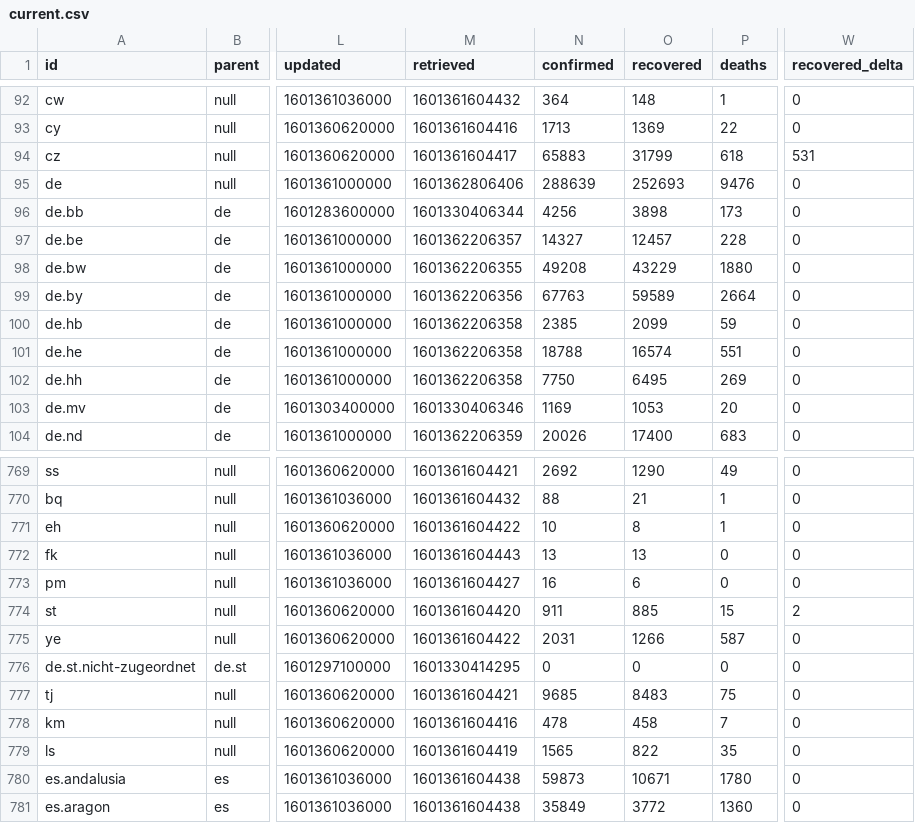
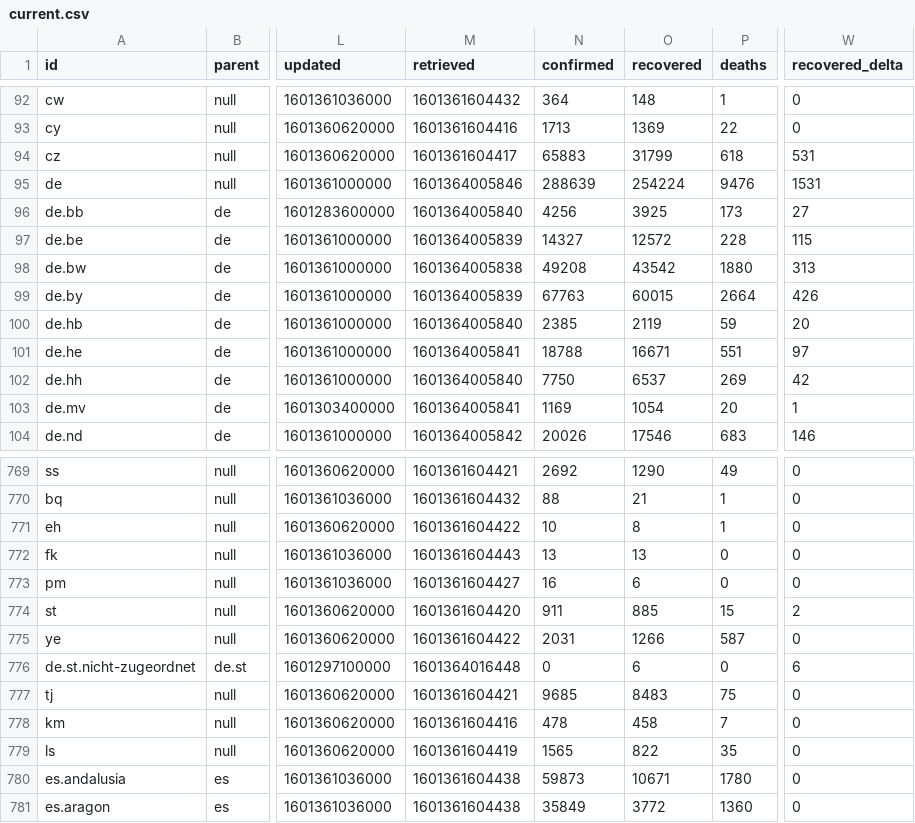
Before and after one commit to montanaflynn/covid-19, a CSV file: data/current.csv, drawn as a sheet; only a part is shown, gaps mark what is left out; the diff covers the shown part only; the diff names each change by its address in the sheet, - before the commit and + after, or states it on an @@ line.

```diff
--- a/data/current.csv
+++ b/data/current.csv
-M95 (retrieved): 1601362806406
+M95 (retrieved): 1601364005846
-O95 (recovered): 252693
+O95 (recovered): 254224
-W95 (recovered_delta): 0
+W95 (recovered_delta): 1531
-M96 (retrieved): 1601330406344
+M96 (retrieved): 1601364005840
-O96 (recovered): 3898
+O96 (recovered): 3925
-W96 (recovered_delta): 0
+W96 (recovered_delta): 27
-M97 (retrieved): 1601362206357
+M97 (retrieved): 1601364005839
-O97 (recovered): 12457
+O97 (recovered): 12572
-W97 (recovered_delta): 0
+W97 (recovered_delta): 115
-M98 (retrieved): 1601362206355
+M98 (retrieved): 1601364005838
-O98 (recovered): 43229
+O98 (recovered): 43542
-W98 (recovered_delta): 0
+W98 (recovered_delta): 313
-M99 (retrieved): 1601362206356
+M99 (retrieved): 1601364005839
-O99 (recovered): 59589
+O99 (recovered): 60015
-W99 (recovered_delta): 0
+W99 (recovered_delta): 426
-M100 (retrieved): 1601362206358
+M100 (retrieved): 1601364005840
-O100 (recovered): 2099
+O100 (recovered): 2119
-W100 (recovered_delta): 0
+W100 (recovered_delta): 20
-M101 (retrieved): 1601362206358
+M101 (retrieved): 1601364005841
-O101 (recovered): 16574
+O101 (recovered): 16671
-W101 (recovered_delta): 0
+W101 (recovered_delta): 97
-M102 (retrieved): 1601362206358
+M102 (retrieved): 1601364005840
-O102 (recovered): 6495
+O102 (recovered): 6537
-W102 (recovered_delta): 0
+W102 (recovered_delta): 42
-M103 (retrieved): 1601330406346
+M103 (retrieved): 1601364005841
-O103 (recovered): 1053
+O103 (recovered): 1054
-W103 (recovered_delta): 0
+W103 (recovered_delta): 1
-M104 (retrieved): 1601362206359
+M104 (retrieved): 1601364005842
-O104 (recovered): 17400
+O104 (recovered): 17546
-W104 (recovered_delta): 0
+W104 (recovered_delta): 146
-M776 (retrieved): 1601330414295
+M776 (retrieved): 1601364016448
-O776 (recovered): 0
+O776 (recovered): 6
-W776 (recovered_delta): 0
+W776 (recovered_delta): 6
```
Also changed, not shown: 63 edited cells elsewhere in this file, 2 other files.
